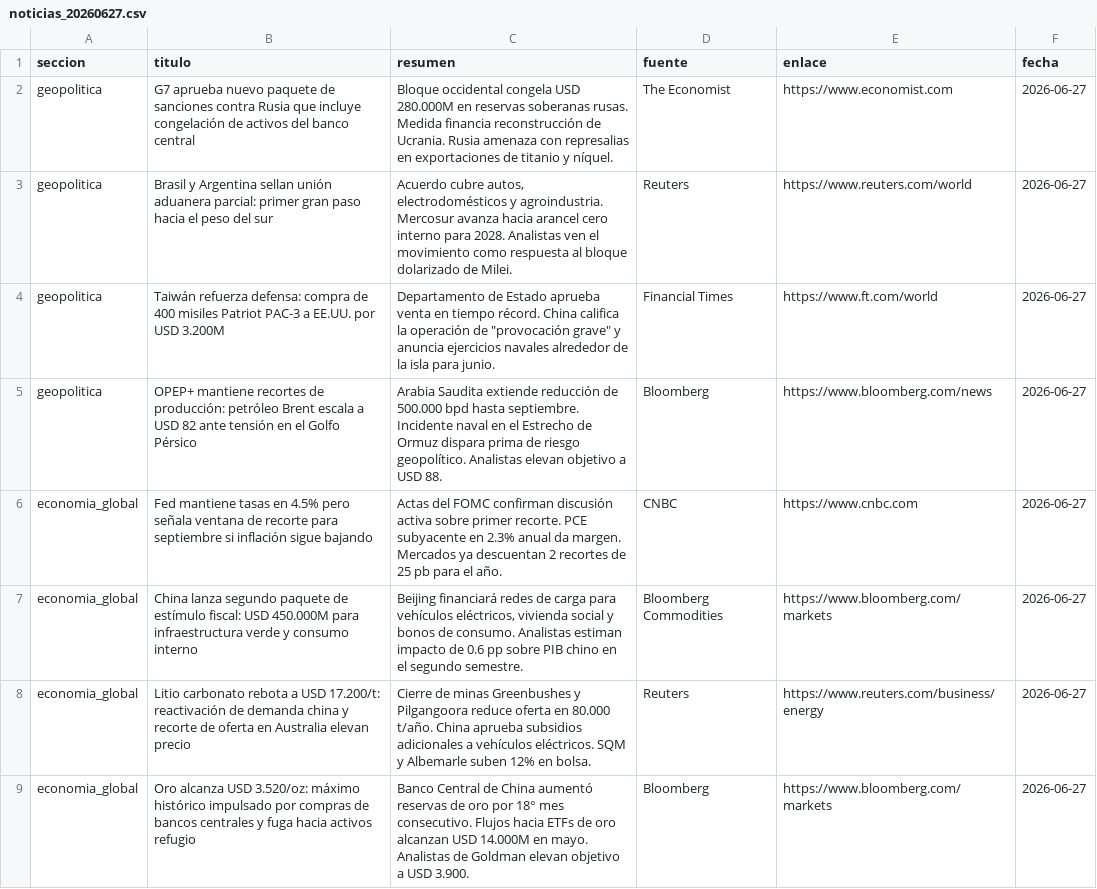
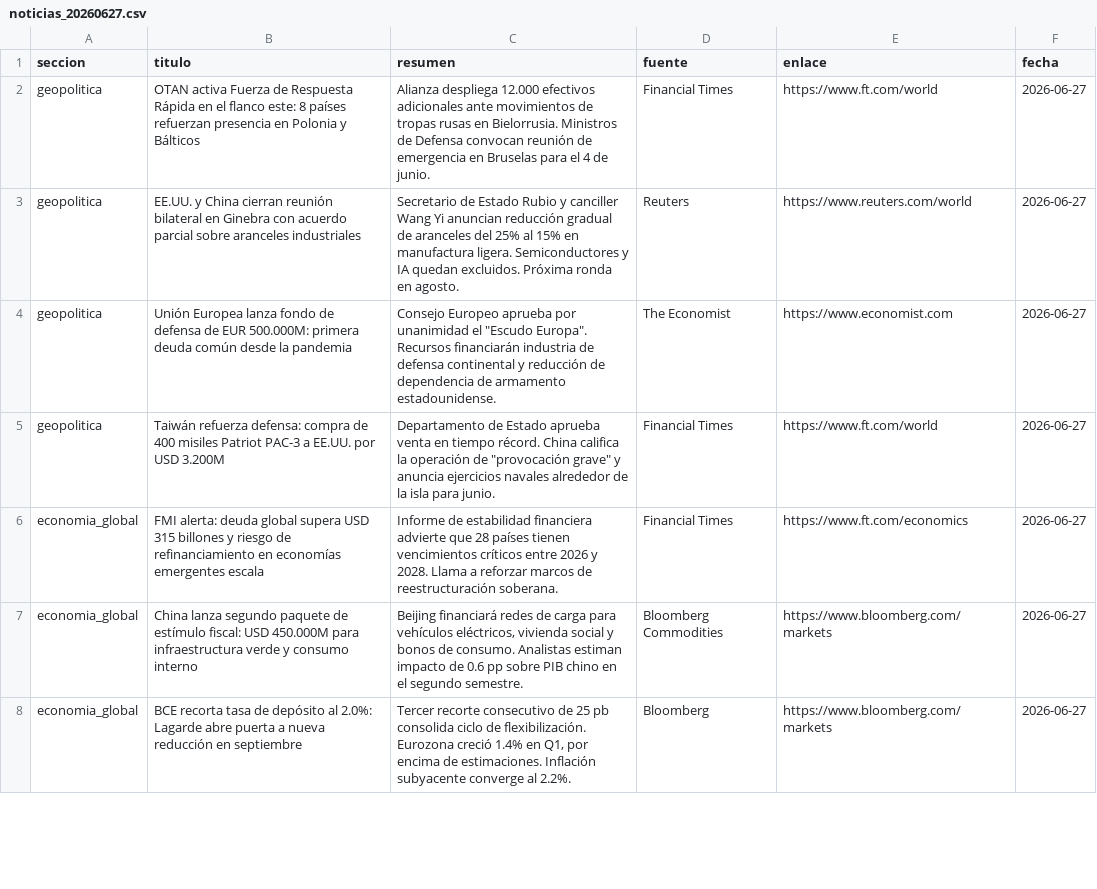
Before and after one commit to erickfranciscohernandez/financiero, a CSV file: noticias_20260627.csv, drawn as a sheet; only a part is shown; the diff covers the shown part only.

```diff
--- a/noticias_20260627.csv
+++ b/noticias_20260627.csv
@@ -1,9 +1,8 @@
 seccion,titulo,resumen,fuente,enlace,fecha
-geopolitica,G7 aprueba nuevo paquete de sanciones contra Rusia que incluye congelación de activos del banco central,Bloque occidental congela USD 280.000M en reservas soberanas rusas. Medida financia reconstrucción de Ucrania. Rusia amenaza con represalias en exportaciones de titanio y níquel.,The Economist,https://www.economist.com,2026-06-27
-geopolitica,Brasil y Argentina sellan unión aduanera parcial: primer gran paso hacia el peso del sur,"Acuerdo cubre autos, electrodomésticos y agroindustria. Mercosur avanza hacia arancel cero interno para 2028. Analistas ven el movimiento como respuesta al bloque dolarizado de Milei.",Reuters,https://www.reuters.com/world,2026-06-27
+geopolitica,OTAN activa Fuerza de Respuesta Rápida en el flanco este: 8 países refuerzan presencia en Polonia y Bálticos,Alianza despliega 12.000 efectivos adicionales ante movimientos de tropas rusas en Bielorrusia. Ministros de Defensa convocan reunión de emergencia en Bruselas para el 4 de junio.,Financial Times,https://www.ft.com/world,2026-06-27
+geopolitica,EE.UU. y China cierran reunión bilateral en Ginebra con acuerdo parcial sobre aranceles industriales,Secretario de Estado Rubio y canciller Wang Yi anuncian reducción gradual de aranceles del 25% al 15% en manufactura ligera. Semiconductores y IA quedan excluidos. Próxima ronda en agosto.,Reuters,https://www.reuters.com/world,2026-06-27
+geopolitica,Unión Europea lanza fondo de defensa de EUR 500.000M: primera deuda común desde la pandemia,"Consejo Europeo aprueba por unanimidad el ""Escudo Europa"". Recursos financiarán industria de defensa continental y reducción de dependencia de armamento estadounidense.",The Economist,https://www.economist.com,2026-06-27
 geopolitica,Taiwán refuerza defensa: compra de 400 misiles Patriot PAC-3 a EE.UU. por USD 3.200M,"Departamento de Estado aprueba venta en tiempo récord. China califica la operación de ""provocación grave"" y anuncia ejercicios navales alrededor de la isla para junio.",Financial Times,https://www.ft.com/world,2026-06-27
-geopolitica,OPEP+ mantiene recortes de producción: petróleo Brent escala a USD 82 ante tensión en el Golfo Pérsico,Arabia Saudita extiende reducción de 500.000 bpd hasta septiembre. Incidente naval en el Estrecho de Ormuz dispara prima de riesgo geopolítico. Analistas elevan objetivo a USD 88.,Bloomberg,https://www.bloomberg.com/news,2026-06-27
-economia_global,Fed mantiene tasas en 4.5% pero señala ventana de recorte para septiembre si inflación sigue bajando,Actas del FOMC confirman discusión activa sobre primer recorte. PCE subyacente en 2.3% anual da margen. Mercados ya descuentan 2 recortes de 25 pb para el año.,CNBC,https://www.cnbc.com,2026-06-27
+economia_global,FMI alerta: deuda global supera USD 315 billones y riesgo de refinanciamiento en economías emergentes escala,Informe de estabilidad financiera advierte que 28 países tienen vencimientos críticos entre 2026 y 2028. Llama a reforzar marcos de reestructuración soberana.,Financial Times,https://www.ft.com/economics,2026-06-27
 economia_global,China lanza segundo paquete de estímulo fiscal: USD 450.000M para infraestructura verde y consumo interno,"Beijing financiará redes de carga para vehículos eléctricos, vivienda social y bonos de consumo. Analistas estiman impacto de 0.6 pp sobre PIB chino en el segundo semestre.",Bloomberg Commodities,https://www.bloomberg.com/markets,2026-06-27
-economia_global,Litio carbonato rebota a USD 17.200/t: reactivación de demanda china y recorte de oferta en Australia elevan precio,Cierre de minas Greenbushes y Pilgangoora reduce oferta en 80.000 t/año. China aprueba subsidios adicionales a vehículos eléctricos. SQM y Albemarle suben 12% en bolsa.,Reuters,https://www.reuters.com/business/energy,2026-06-27
-economia_global,Oro alcanza USD 3.520/oz: máximo histórico impulsado por compras de bancos centrales y fuga hacia activos refugio,Banco Central de China aumentó reservas de oro por 18° mes consecutivo. Flujos hacia ETFs de oro alcanzan USD 14.000M en mayo. Analistas de Goldman elevan objetivo a USD 3.900.,Bloomberg,https://www.bloomberg.com/markets,2026-06-27
+economia_global,BCE recorta tasa de depósito al 2.0%: Lagarde abre puerta a nueva reducción en septiembre,"Tercer recorte consecutivo de 25 pb consolida ciclo de flexibilización. Eurozona creció 1.4% en Q1, por encima de estimaciones. Inflación subyacente converge al 2.2%.",Bloomberg,https://www.bloomberg.com/markets,2026-06-27
```
Also changed, not shown: 9 added rows, 8 removed rows and 26 edited cells elsewhere in this file, 8 other files.
